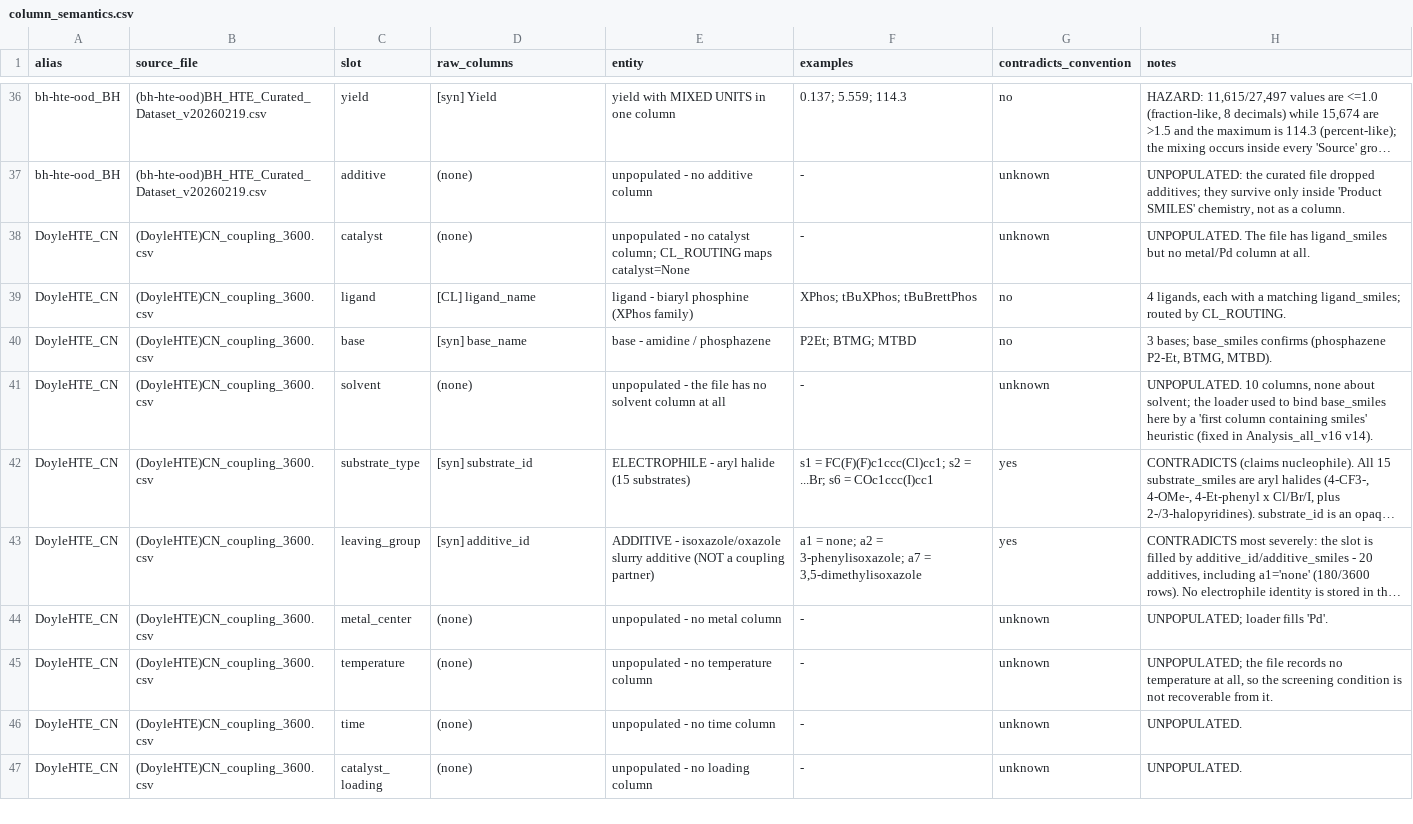
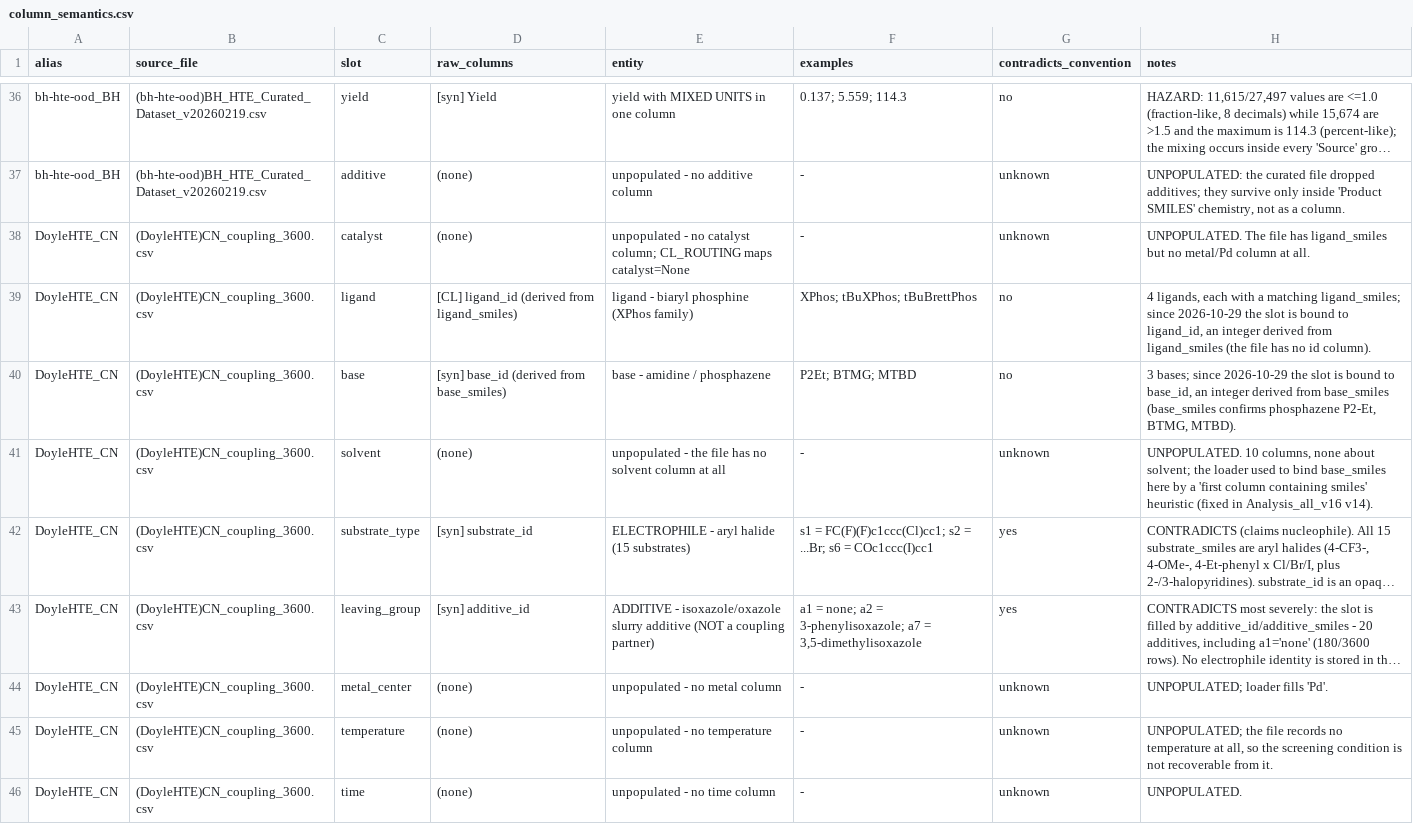
Before and after one commit to 74053J/HTE-Dataset-Attribution-Pipeline, a CSV file: docs/column_semantics.csv, drawn as a sheet; only a part is shown, gaps mark what is left out; the shorter side is filled out with more unchanged rows; long unchanged cells end in ….

```diff
--- a/docs/column_semantics.csv
+++ b/docs/column_semantics.csv
@@ -38,4 +38,4 @@ bh-hte-ood_BH,(bh-hte-ood)BH_HTE_Curated_Dataset_v20260219.csv,additive,(none),u
 DoyleHTE_CN,(DoyleHTE)CN_coupling_3600.csv,catalyst,(none),unpopulated - no catalyst column; CL_ROUTING maps catalyst=None,-,unknown,UNPOPULATED. The file has ligand_smiles but no metal/Pd column at all.
-DoyleHTE_CN,(DoyleHTE)CN_coupling_3600.csv,ligand,[CL] ligand_name,ligand - biaryl phosphine (XPhos family),XPhos; tBuXPhos; tBuBrettPhos,no,"4 ligands, each with a matching ligand_smiles; routed by CL_ROUTING."
-DoyleHTE_CN,(DoyleHTE)CN_coupling_3600.csv,base,[syn] base_name,base - amidine / phosphazene,P2Et; BTMG; MTBD,no,"3 bases; base_smiles confirms (phosphazene P2-Et, BTMG, MTBD)."
+DoyleHTE_CN,(DoyleHTE)CN_coupling_3600.csv,ligand,[CL] ligand_id (derived from ligand_smiles),ligand - biaryl phosphine (XPhos family),XPhos; tBuXPhos; tBuBrettPhos,no,"4 ligands, each with a matching ligand_smiles; since 2026-10-29 the slot is bound to ligand_id, an integer derived from ligand_smiles (the file has no id column)."
+DoyleHTE_CN,(DoyleHTE)CN_coupling_3600.csv,base,[syn] base_id (derived from base_smiles),base - amidine / phosphazene,P2Et; BTMG; MTBD,no,"3 bases; since 2026-10-29 the slot is bound to base_id, an integer derived from base_smiles (base_smiles confirms phosphazene P2-Et, BTMG, MTBD)."
 DoyleHTE_CN,(DoyleHTE)CN_coupling_3600.csv,solvent,(none),unpopulated - the file has no solvent column at all,-,unknown,"UNPOPULATED. 10 columns, none about solvent; the loader used to bind base_smiles here by a 'first column containing smiles' heuristic (fixed in Analysis_all_v16 v14)."
```
Also changed, not shown: docs/reaction_roles.csv, 6 other files.
